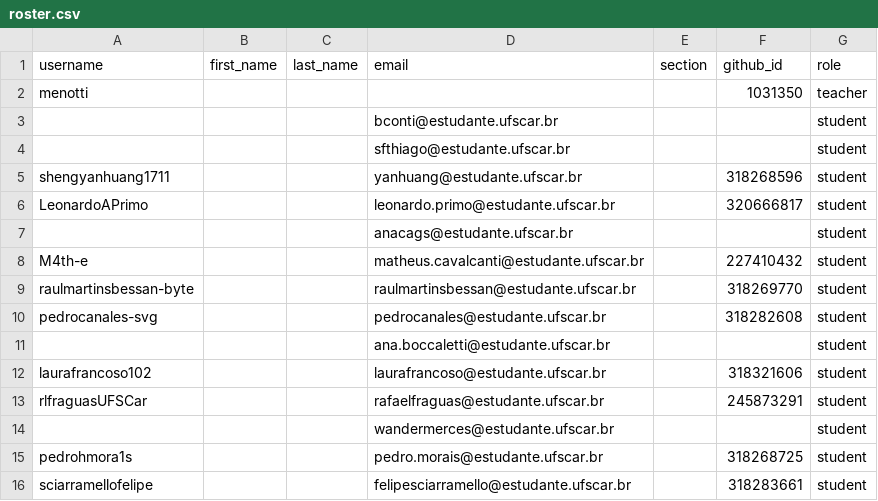
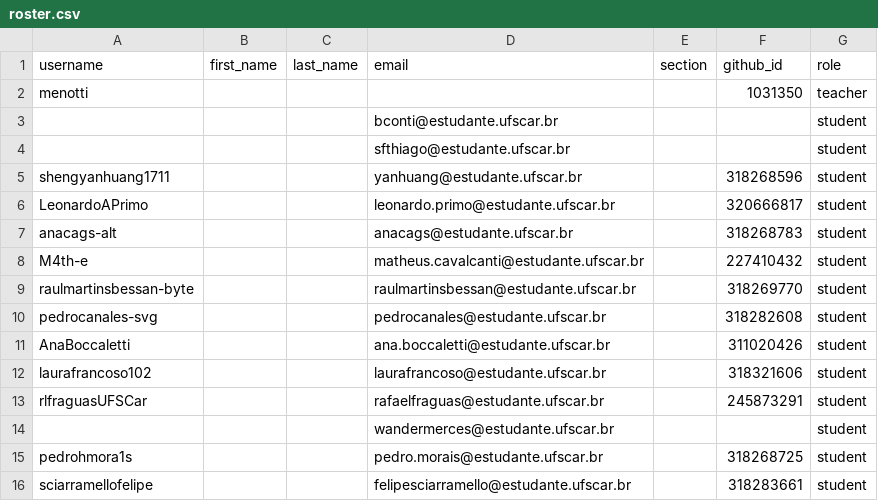
Before and after one commit to DC-UFSCar/classroom50, a CSV file: mm2026s2/roster.csv, drawn as a sheet.

Commit message:
[Classroom 50] Sync roster from teams: mm2026s2

```diff
--- a/mm2026s2/roster.csv
+++ b/mm2026s2/roster.csv
@@ -6,3 +6,3 @@ shengyanhuang1711,,,yanhuang@estudante.ufscar.br,,318268596,student
 LeonardoAPrimo,,,leonardo.primo@estudante.ufscar.br,,320666817,student
-,,,anacags@estudante.ufscar.br,,,student
+anacags-alt,,,anacags@estudante.ufscar.br,,318268783,student
 M4th-e,,,matheus.cavalcanti@estudante.ufscar.br,,227410432,student
@@ -10,3 +10,3 @@ raulmartinsbessan-byte,,,raulmartinsbessan@estudante.ufscar.br,,318269770,studen
 pedrocanales-svg,,,pedrocanales@estudante.ufscar.br,,318282608,student
-,,,ana.boccaletti@estudante.ufscar.br,,,student
+AnaBoccaletti,,,ana.boccaletti@estudante.ufscar.br,,311020426,student
 laurafrancoso102,,,laurafrancoso@estudante.ufscar.br,,318321606,student
```
